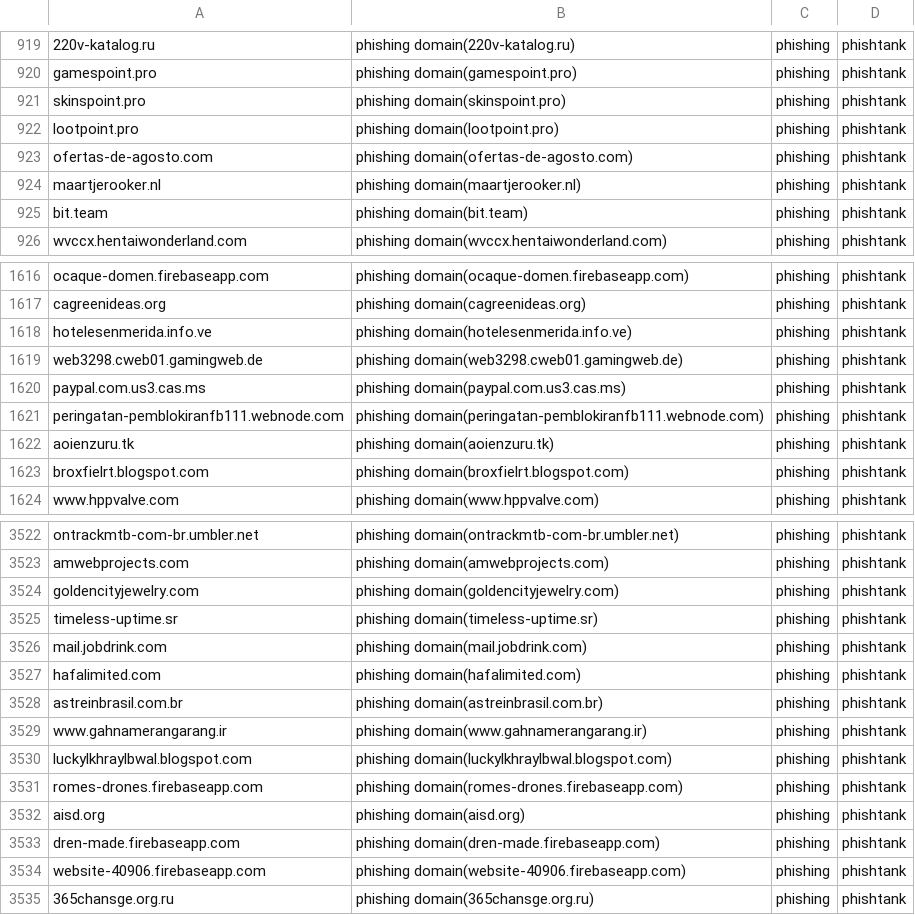
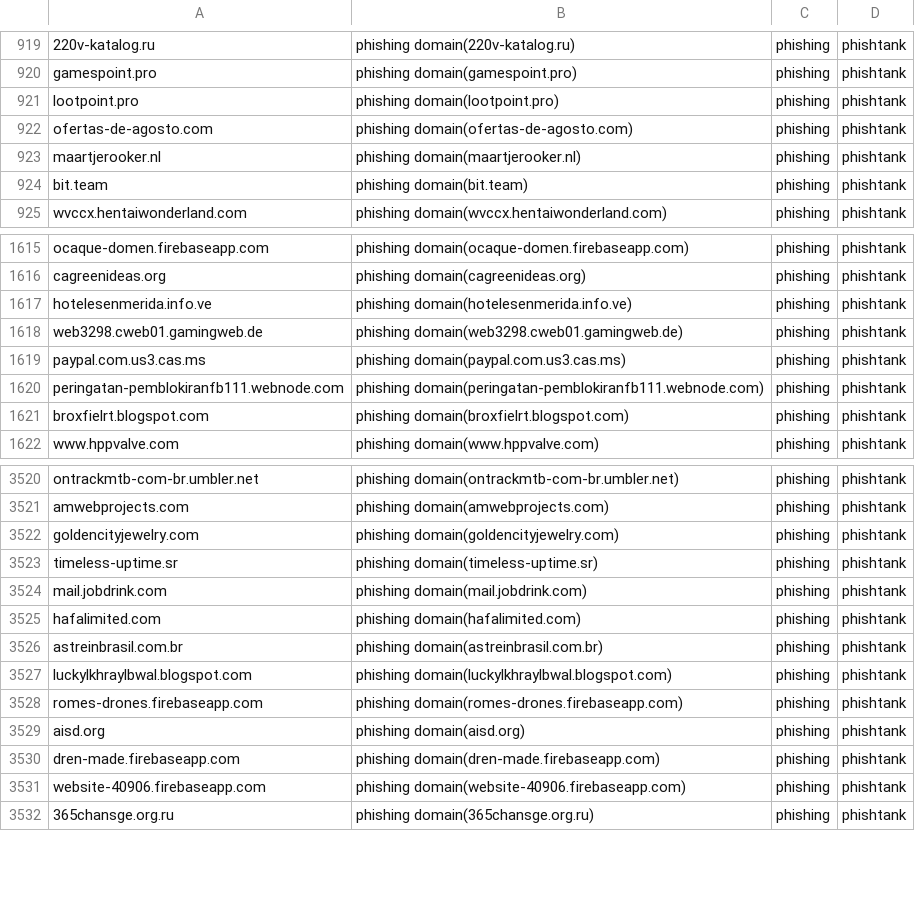
Before and after one commit to sinjukukawataro/20180511, a CSV file: phishing-domains.csv, drawn as a sheet; only a part is shown, gaps mark what is left out; removed rows and columns are numbered as before the commit, all else as after; the diff covers the shown part only; the diff names each change by its address in the sheet, - before the commit and + after, or states it on an @@ line.

```diff
--- a/phishing-domains.csv
+++ b/phishing-domains.csv
-row 921: skinspoint.pro | phishing domain(skinspoint.pro) | phishing | phishtank
-row 1622: aoienzuru.tk | phishing domain(aoienzuru.tk) | phishing | phishtank
-row 3529: www.gahnamerangarang.ir | phishing domain(www.gahnamerangarang.ir) | phishing | phishtank
```
Also changed, not shown: 4 added rows, 4 removed rows and 1 moved row elsewhere in this file.
